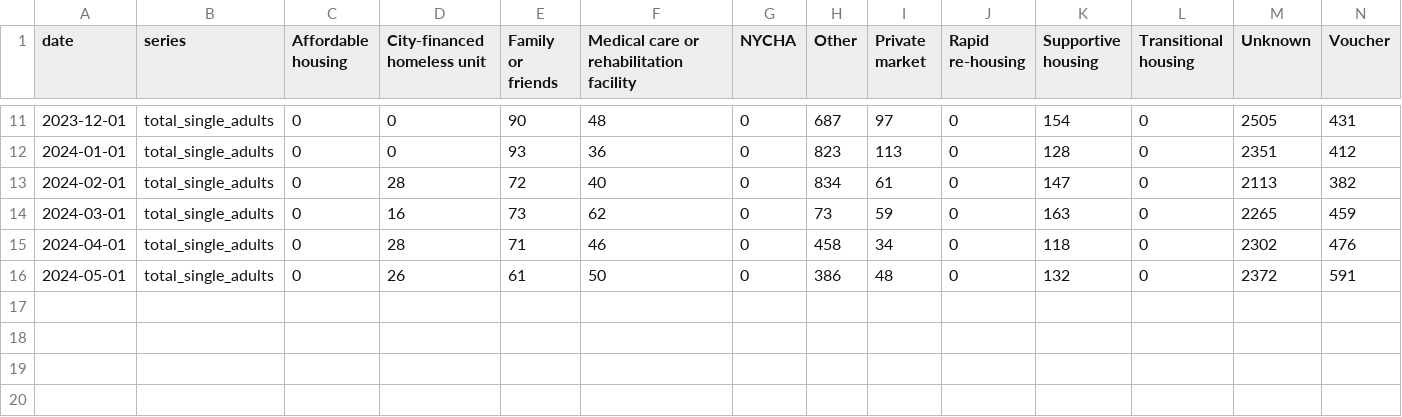
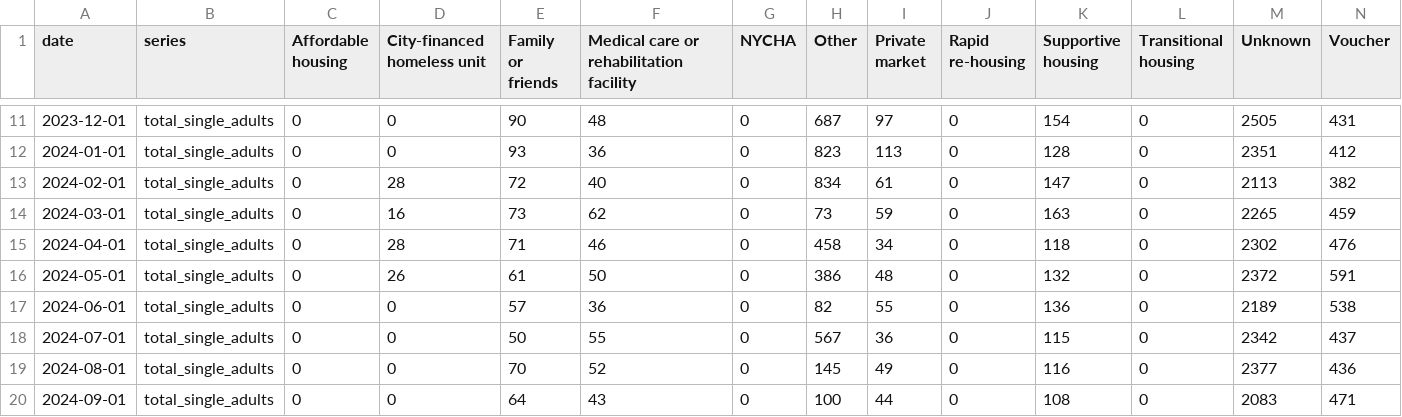
Before and after one commit to pspauster/shelter-exits, a CSV file: total_single_adults.csv, drawn as a sheet; only a part is shown, gaps mark what is left out.

```diff
--- a/total_single_adults.csv
+++ b/total_single_adults.csv
@@ -16 +16,5 @@ date,series,Affordable housing,City-financed homeless unit,Family or friends,Med
 2024-05-01,total_single_adults,0,26,61,50,0,386,48,0,132,0,2372,591
+2024-06-01,total_single_adults,0,0,57,36,0,82,55,0,136,0,2189,538
+2024-07-01,total_single_adults,0,0,50,55,0,567,36,0,115,0,2342,437
+2024-08-01,total_single_adults,0,0,70,52,0,145,49,0,116,0,2377,436
+2024-09-01,total_single_adults,0,0,64,43,0,100,44,0,108,0,2083,471
```
Also changed, not shown: entrances_exits.csv, exit_cat_all.csv, 4 other files.
